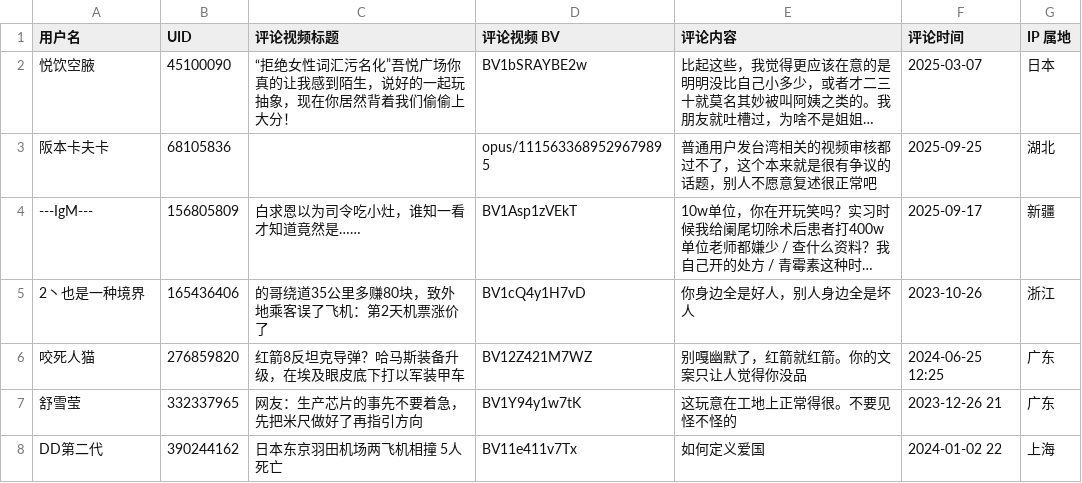
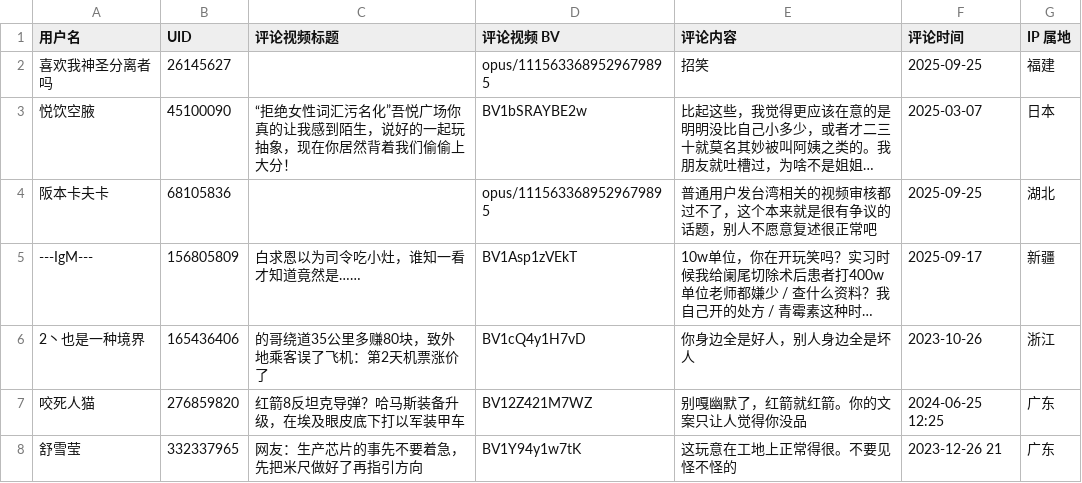
Before and after one commit to blacklisting/bilibili, a CSV file: 喷子.csv, drawn as a sheet; only a part is shown; the shorter side is filled out with more unchanged rows; long unchanged cells end in …; the diff names each change by its address in the sheet, - before the commit and + after, or states it on an @@ line.

Commit message:
Update with a comment just seen.

```diff
--- a/喷子.csv
+++ b/喷子.csv
+row 2: 喜欢我神圣分离者吗 | 26145627 |  | opus/1115633689529679895 | 招笑 | 2025-09-25 | 福建
```
